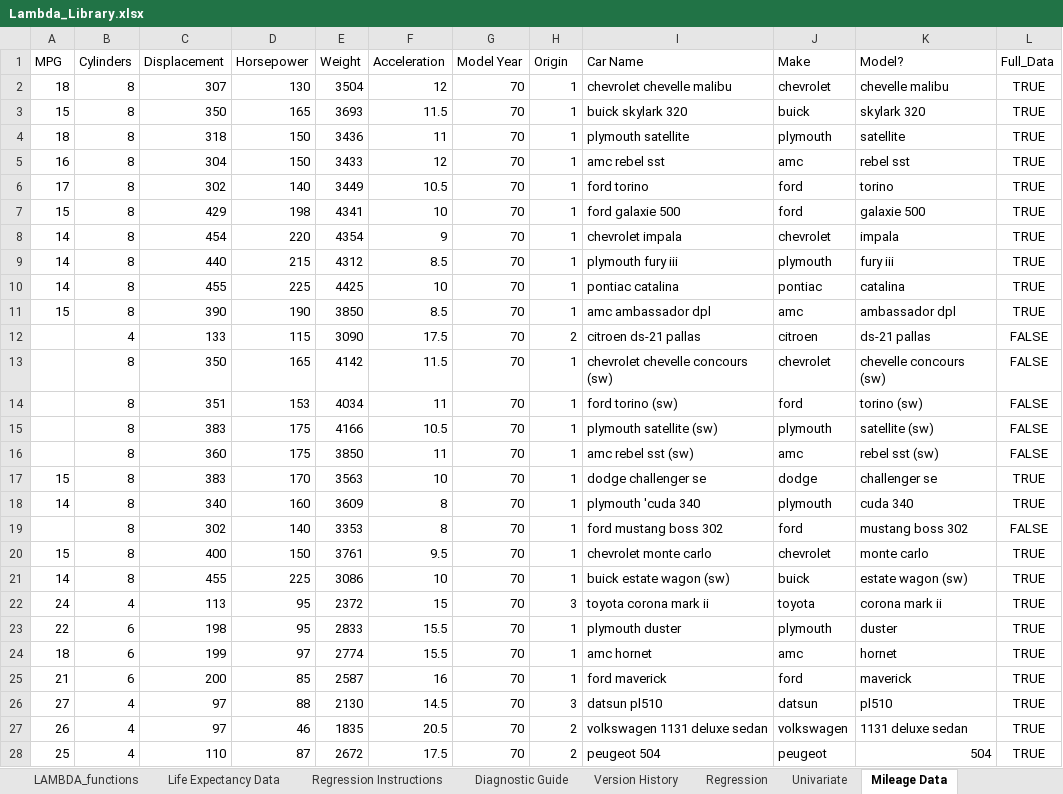
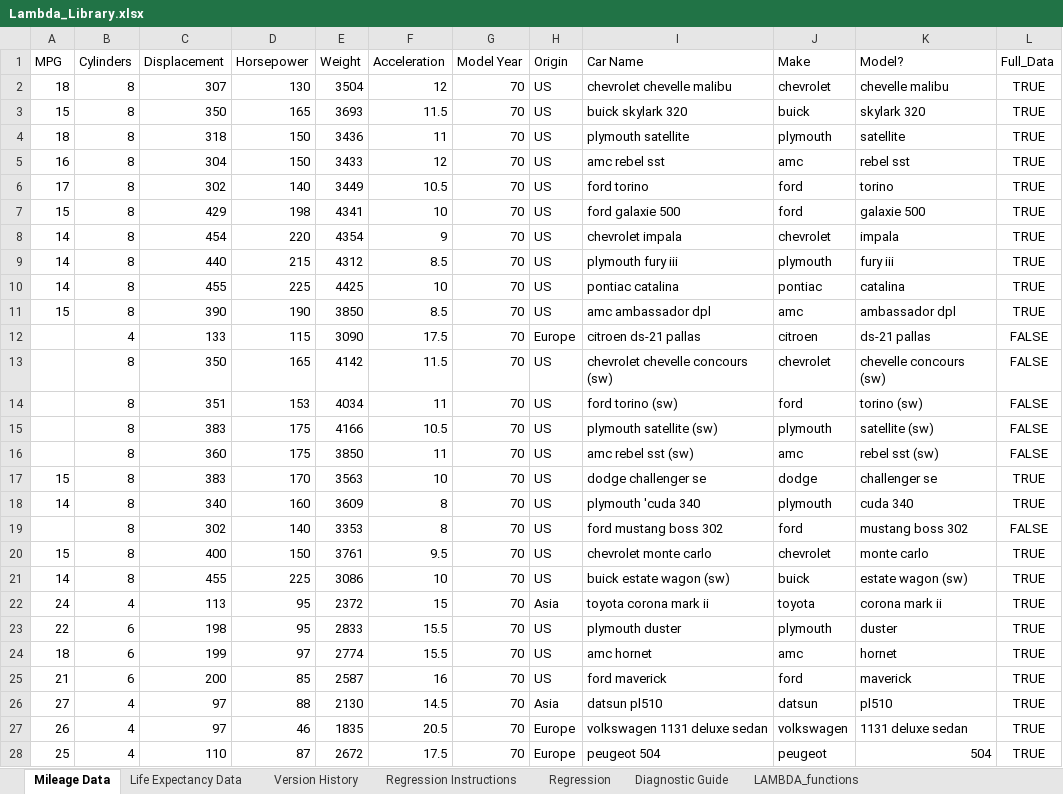
Before and after one commit to colodnerdata/Statistical_Analysis_Lambda_Catalog, an Excel workbook: Lambda_Library.xlsx, sheet Mileage Data, drawn as a sheet; only a part is shown; values as stored, in another font and other column widths than the file's, no borders; table styles not drawn; the diff covers the shown part only; the diff names each change by its address in the sheet, - before the commit and + after, or states it on an @@ line.

```diff
--- a/Lambda_Library.xlsx (sheet Mileage Data)
+++ b/Lambda_Library.xlsx (sheet Mileage Data)
-sheet tab: Univariate
@@ sheet tab order changed: Mileage Data | Life Expectancy Data | Version History | Regression Instructions | Regression | Diagnostic Guide | LAMBDA_functions @@
-H2:H11 (Origin): 1
+H2:H11 (Origin): US
-H12 (Origin): 2
+H12 (Origin): Europe
-H13:H21 (Origin): 1
+H13:H21 (Origin): US
-H22 (Origin): 3
+H22 (Origin): Asia
-H23:H25 (Origin): 1
+H23:H25 (Origin): US
-H26 (Origin): 3
+H26 (Origin): Asia
-H27:H28 (Origin): 2
+H27:H28 (Origin): Europe
```
Also changed, not shown: 379 edited cells elsewhere in this sheet, sheet Regression, sheet Regression Instructions, charts or pictures, 6 other files.
